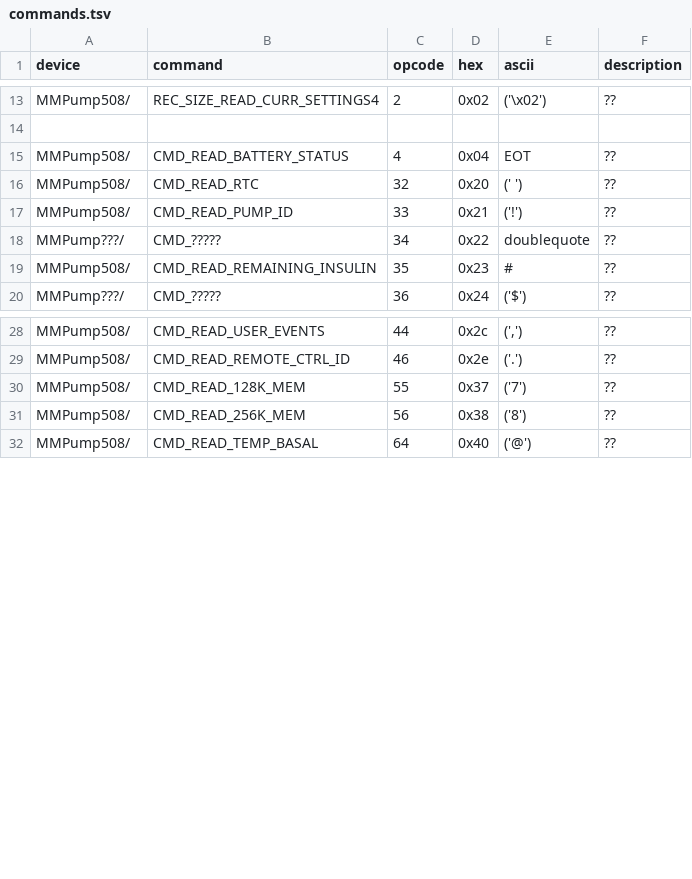
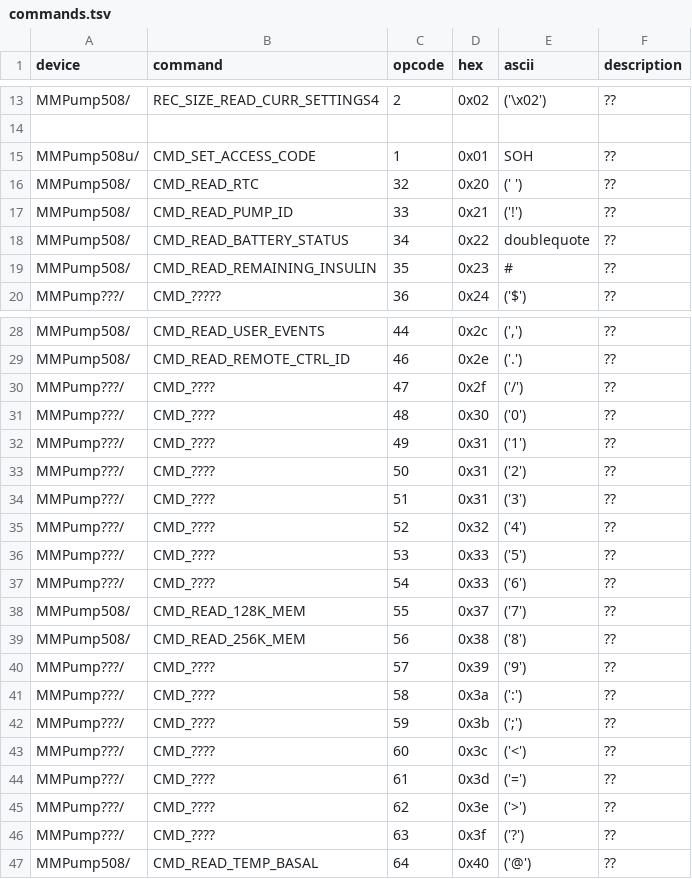
Before and after one commit to bewest/decoding-carelink, a TSV file: doc/commands.tsv, drawn as a sheet; only a part is shown, gaps mark what is left out.

Commit message:
stub out proposed missing commands

```diff
--- a/doc/commands.tsv
+++ b/doc/commands.tsv
@@ -14,6 +14,6 @@ MMPump508/	REC_SIZE_READ_CURR_SETTINGS4	2	0x02	('\x02')	??
 
-MMPump508/	CMD_READ_BATTERY_STATUS	4	0x04	EOT	??
+MMPump508u/	CMD_SET_ACCESS_CODE	1	0x01	SOH	??
 MMPump508/	CMD_READ_RTC	32	0x20	(' ')	??
 MMPump508/	CMD_READ_PUMP_ID	33	0x21	('!')	??
-MMPump???/	CMD_?????	34	0x22	doublequote	??
+MMPump508/	CMD_READ_BATTERY_STATUS	34	0x22	doublequote	??
 MMPump508/	CMD_READ_REMAINING_INSULIN	35	0x23	#	??
@@ -29,4 +29,19 @@ MMPump508/	CMD_READ_USER_EVENTS	44	0x2c	(',')	??
 MMPump508/	CMD_READ_REMOTE_CTRL_ID	46	0x2e	('.')	??
+MMPump???/	CMD_????	47	0x2f	('/')	??
+MMPump???/	CMD_????	48	0x30	('0')	??
+MMPump???/	CMD_????	49	0x31	('1')	??
+MMPump???/	CMD_????	50	0x31	('2')	??
+MMPump???/	CMD_????	51	0x31	('3')	??
+MMPump???/	CMD_????	52	0x32	('4')	??
+MMPump???/	CMD_????	53	0x33	('5')	??
+MMPump???/	CMD_????	54	0x33	('6')	??
 MMPump508/	CMD_READ_128K_MEM	55	0x37	('7')	??
 MMPump508/	CMD_READ_256K_MEM	56	0x38	('8')	??
+MMPump???/	CMD_????	57	0x39	('9')	??
+MMPump???/	CMD_????	58	0x3a	(':')	??
+MMPump???/	CMD_????	59	0x3b	(';')	??
+MMPump???/	CMD_????	60	0x3c	('<')	??
+MMPump???/	CMD_????	61	0x3d	('=')	??
+MMPump???/	CMD_????	62	0x3e	('>')	??
+MMPump???/	CMD_????	63	0x3f	('?')	??
 MMPump508/	CMD_READ_TEMP_BASAL	64	0x40	('@')	??
```
